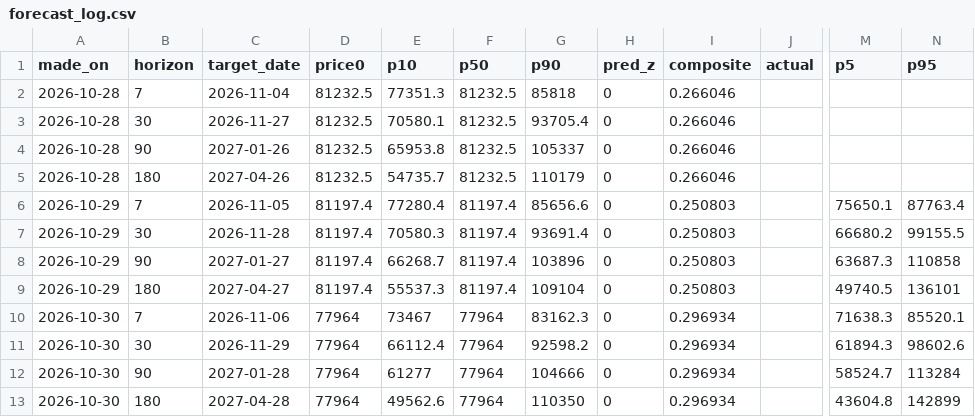
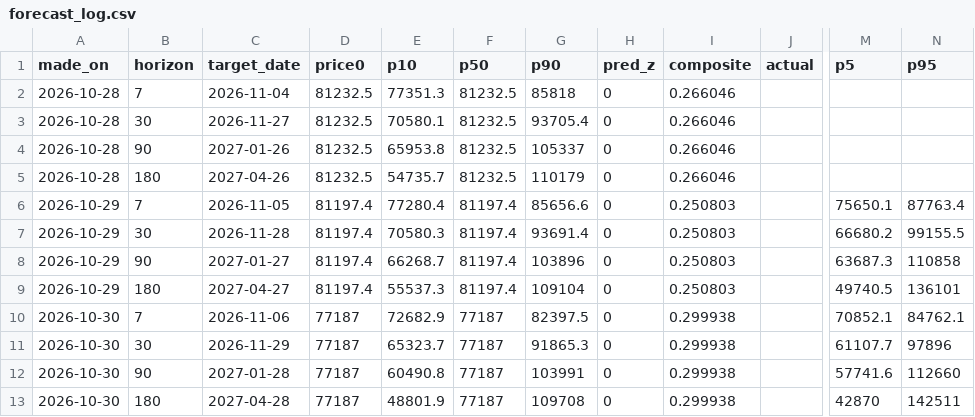
Before and after one commit to wywigacz/bitcoin-predictor, a CSV file: data/forecast_log.csv, drawn as a sheet; only a part is shown, gaps mark what is left out; the diff names each change by its address in the sheet, - before the commit and + after, or states it on an @@ line.

```diff
--- a/data/forecast_log.csv
+++ b/data/forecast_log.csv
-D10:D13 (price0): 77964
+D10:D13 (price0): 77187
-E10 (p10): 73467
+E10 (p10): 72682.9
-F10:F13 (p50): 77964
+F10:F13 (p50): 77187
-G10 (p90): 83162.3
+G10 (p90): 82397.5
-I10:I13 (composite): 0.296934
+I10:I13 (composite): 0.299938
-M10 (p5): 71638.3
+M10 (p5): 70852.1
-N10 (p95): 85520.1
+N10 (p95): 84762.1
-E11 (p10): 66112.4
+E11 (p10): 65323.7
-G11 (p90): 92598.2
+G11 (p90): 91865.3
-M11 (p5): 61894.3
+M11 (p5): 61107.7
-N11 (p95): 98602.6
+N11 (p95): 97896
-E12 (p10): 61277
+E12 (p10): 60490.8
-G12 (p90): 104666
+G12 (p90): 103991
-M12 (p5): 58524.7
+M12 (p5): 57741.6
-N12 (p95): 113284
+N12 (p95): 112660
-E13 (p10): 49562.6
+E13 (p10): 48801.9
-G13 (p90): 110350
+G13 (p90): 109708
-M13 (p5): 43604.8
+M13 (p5): 42870
-N13 (p95): 142899
+N13 (p95): 142511
```
Also changed, not shown: data/hl_snapshots.csv, data/market_features.csv, 26 other files.
